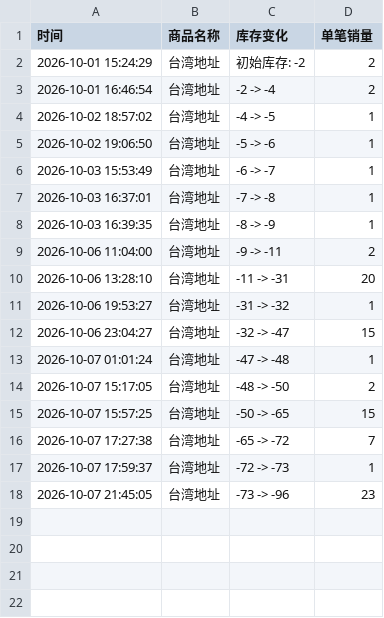
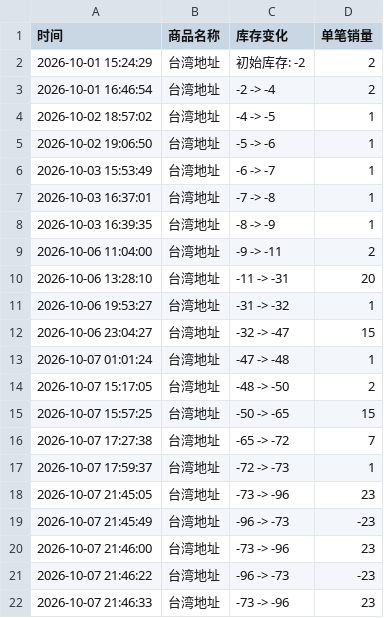
Before and after one commit to Juineii/verivery_km1007, a CSV file: VERIVERY台北签售.csv, drawn as a sheet.

Commit message:
自动更新数据 2026-10-07 21:46:38

```diff
--- a/VERIVERY台北签售.csv
+++ b/VERIVERY台北签售.csv
@@ -18 +18,5 @@
 2026-10-07 21:45:05,台湾地址,-73 -> -96,23
+2026-10-07 21:45:49,台湾地址,-96 -> -73,-23
+2026-10-07 21:46:00,台湾地址,-73 -> -96,23
+2026-10-07 21:46:22,台湾地址,-96 -> -73,-23
+2026-10-07 21:46:33,台湾地址,-73 -> -96,23
```
